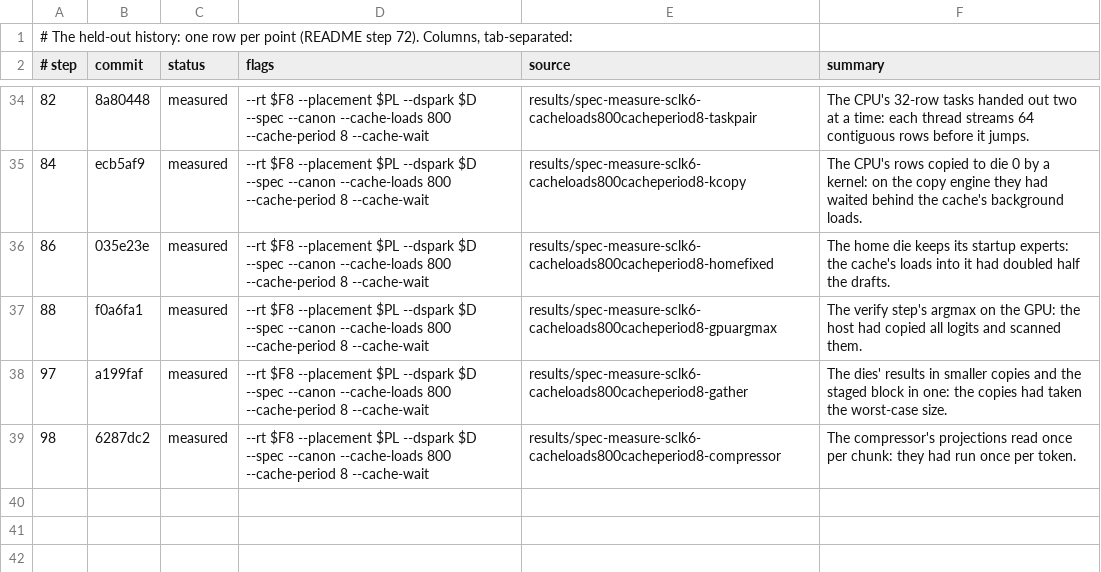
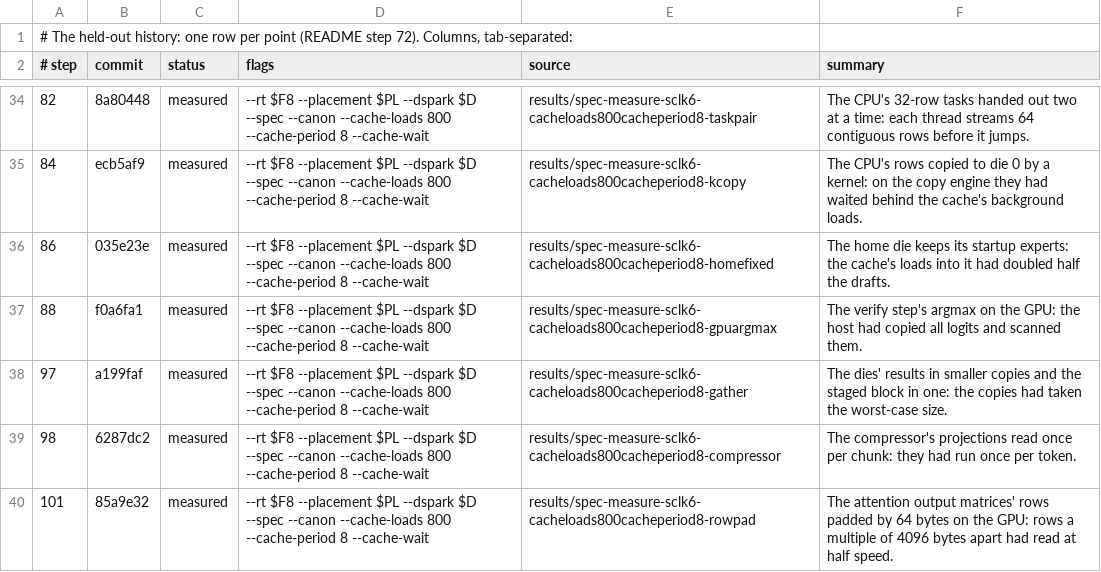
Before and after one commit to okuvshynov/llama-sandbox, a TSV file: ds-completion/results/heldout-history/points.tsv, drawn as a sheet; only a part is shown, gaps mark what is left out.

```diff
--- a/ds-completion/results/heldout-history/points.tsv
+++ b/ds-completion/results/heldout-history/points.tsv
@@ -39 +39,2 @@
 98	6287dc2	measured	--rt $F8 --placement $PL --dspark $D --spec --canon --cache-loads 800 --cache-period 8 --cache-wait	results/spec-measure-sclk6-cacheloads800cacheperiod8-compressor	The compressor's projections read once per chunk: they had run once per token.
+101	85a9e32	measured	--rt $F8 --placement $PL --dspark $D --spec --canon --cache-loads 800 --cache-period 8 --cache-wait	results/spec-measure-sclk6-cacheloads800cacheperiod8-rowpad	The attention output matrices' rows padded by 64 bytes on the GPU: rows a multiple of 4096 bytes apart had read at half speed.
```
Also changed, not shown: ds-completion/results/heldout-history/history.tsv, 2 other files.
